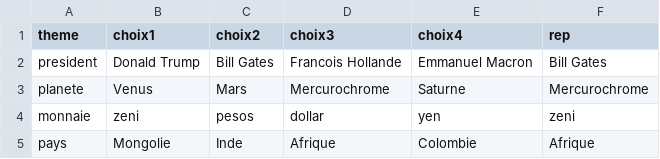
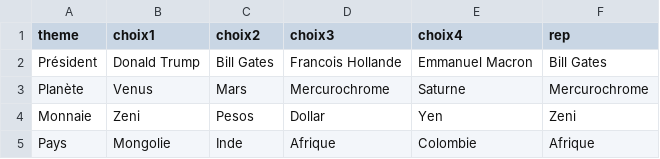
Before and after one commit to 4ntonin/culture-party, a CSV file: questions/QuestionImposteur.csv, drawn as a sheet.

```diff
--- a/questions/QuestionImposteur.csv
+++ b/questions/QuestionImposteur.csv
@@ -1,5 +1,5 @@
 theme,choix1,choix2,choix3,choix4,rep
-president,Donald Trump,Bill Gates,Francois Hollande,Emmanuel Macron,Bill Gates
-planete,Venus,Mars,Mercurochrome,Saturne,Mercurochrome
-monnaie,zeni,pesos,dollar,yen,zeni
-pays,Mongolie,Inde,Afrique,Colombie,Afrique
+Président,Donald Trump,Bill Gates,Francois Hollande,Emmanuel Macron,Bill Gates
+Planète,Venus,Mars,Mercurochrome,Saturne,Mercurochrome
+Monnaie,Zeni,Pesos,Dollar,Yen,Zeni
+Pays,Mongolie,Inde,Afrique,Colombie,Afrique
```
Also changed, not shown: 4 other files.
